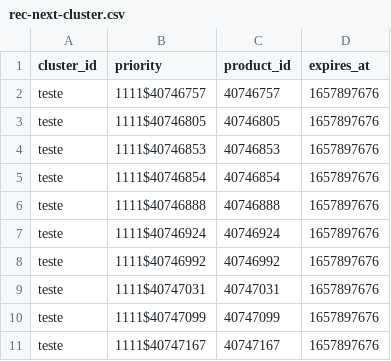
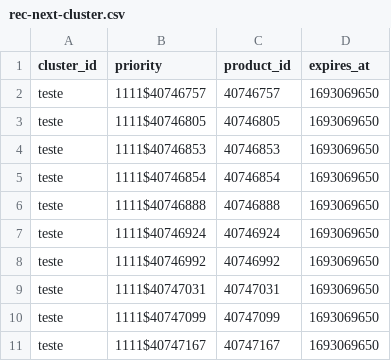
Before and after one commit to mairiaviana/files, a CSV file: rec-next-cluster.csv, drawn as a sheet.

Commit message:
Update rec-next-cluster.csv

```diff
--- a/rec-next-cluster.csv
+++ b/rec-next-cluster.csv
@@ -1,11 +1,11 @@
 cluster_id,priority,product_id,expires_at
-teste,1111$40746757,40746757,1657897676
-teste,1111$40746805,40746805,1657897676
-teste,1111$40746853,40746853,1657897676
-teste,1111$40746854,40746854,1657897676
-teste,1111$40746888,40746888,1657897676
-teste,1111$40746924,40746924,1657897676
-teste,1111$40746992,40746992,1657897676
-teste,1111$40747031,40747031,1657897676
-teste,1111$40747099,40747099,1657897676
-teste,1111$40747167,40747167,1657897676
+teste,1111$40746757,40746757,1693069650
+teste,1111$40746805,40746805,1693069650
+teste,1111$40746853,40746853,1693069650
+teste,1111$40746854,40746854,1693069650
+teste,1111$40746888,40746888,1693069650
+teste,1111$40746924,40746924,1693069650
+teste,1111$40746992,40746992,1693069650
+teste,1111$40747031,40747031,1693069650
+teste,1111$40747099,40747099,1693069650
+teste,1111$40747167,40747167,1693069650
```
